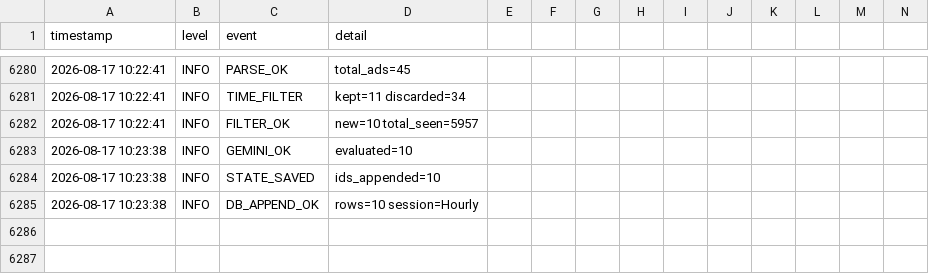
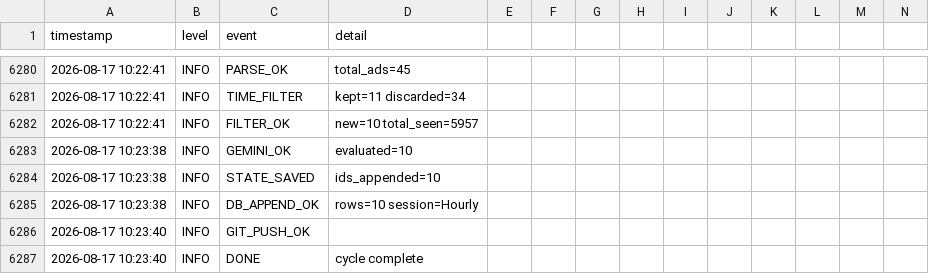
Before and after one commit to mrdarwish78/olxhuntero, a CSV file: system_logs.csv, drawn as a sheet; only a part is shown, gaps mark what is left out; rows hold the shown columns only; the diff names each change by its address in the sheet, - before the commit and + after, or states it on an @@ line.

Commit message:
auto: update state 2026-08-17T10:23:40Z

```diff
--- a/system_logs.csv
+++ b/system_logs.csv
+row 6286: 2026-08-17 10:23:40 | INFO | GIT_PUSH_OK
+row 6287: 2026-08-17 10:23:40 | INFO | DONE | cycle complete
```
